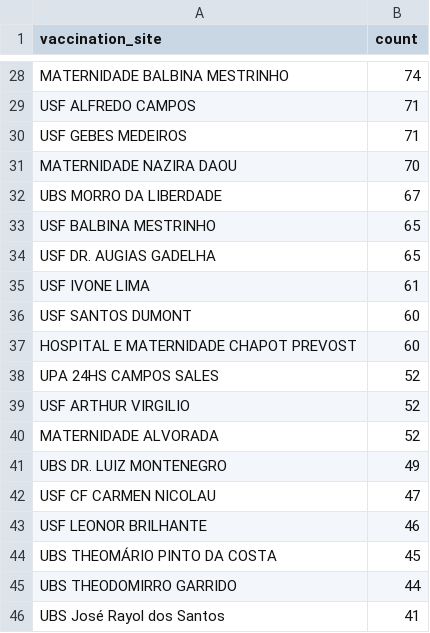
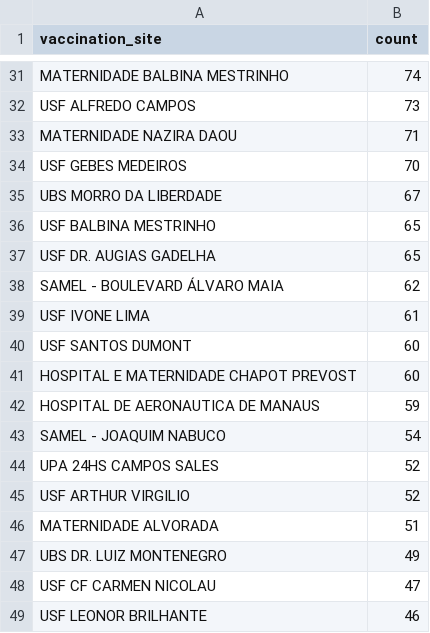
Before and after one commit to CodeForManaus/vacina-manaus, a CSV file: db/vaccination_site_count.csv, drawn as a sheet; only a part is shown, gaps mark what is left out; the shorter side is filled out with more unchanged rows; removed rows and columns are numbered as before the commit, all else as after; the diff covers the shown part only; the diff names each change by its address in the sheet, - before the commit and + after, or states it on an @@ line.

```diff
--- a/db/vaccination_site_count.csv
+++ b/db/vaccination_site_count.csv
-B32 (count): 71
+B32 (count): 73
-row 30: USF GEBES MEDEIROS | 71
-B33 (count): 70
+B33 (count): 71
+row 34: USF GEBES MEDEIROS | 70
+row 38: SAMEL - BOULEVARD ÁLVARO MAIA | 62
+row 42: HOSPITAL DE AERONAUTICA DE MANAUS | 59
+row 43: SAMEL - JOAQUIM NABUCO | 54
-B46 (count): 52
+B46 (count): 51
```
Also changed, not shown: 9 added rows, 7 removed rows, 1 moved row and 6 edited cells elsewhere in this file, db/priority_group_count.csv, db/service_group_count.csv, 11 other files.
